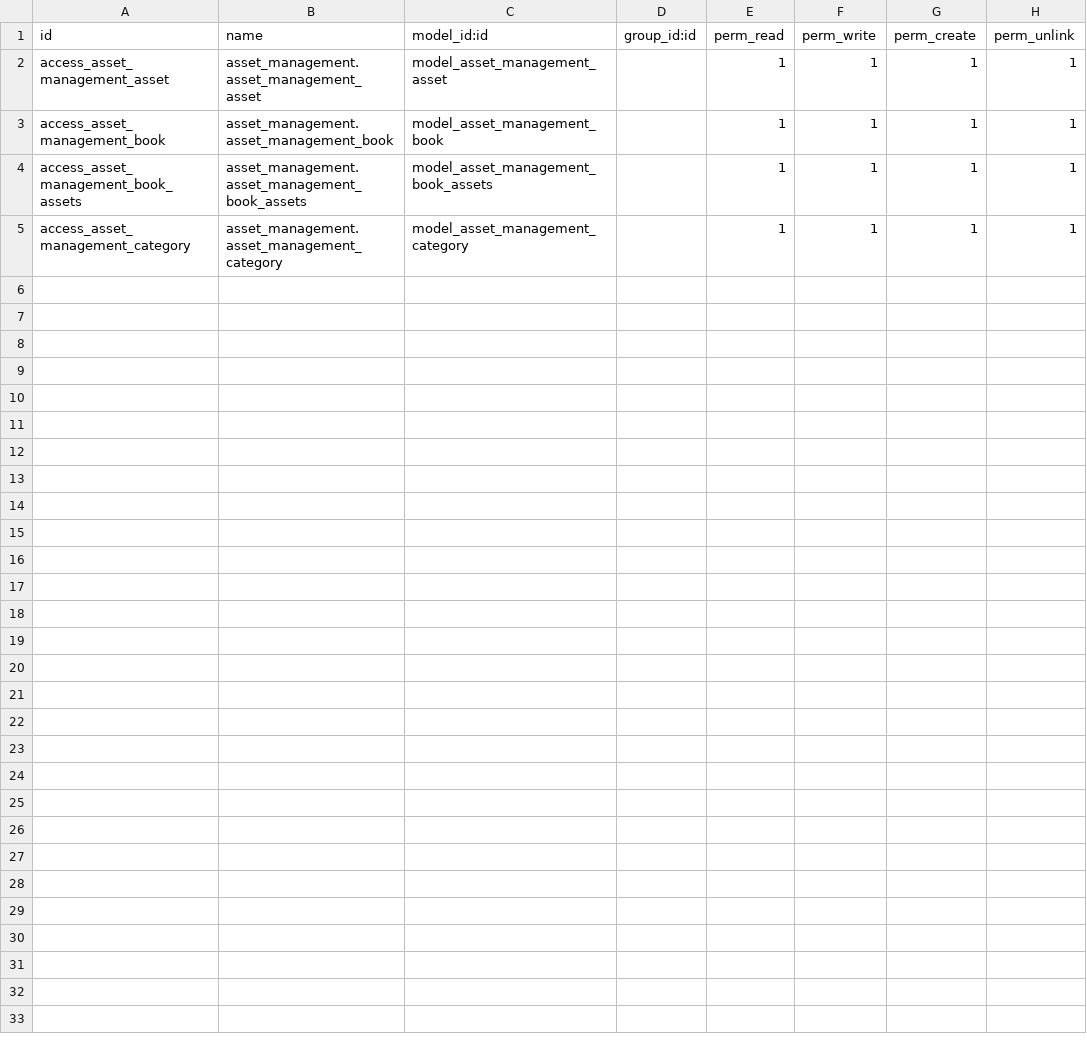
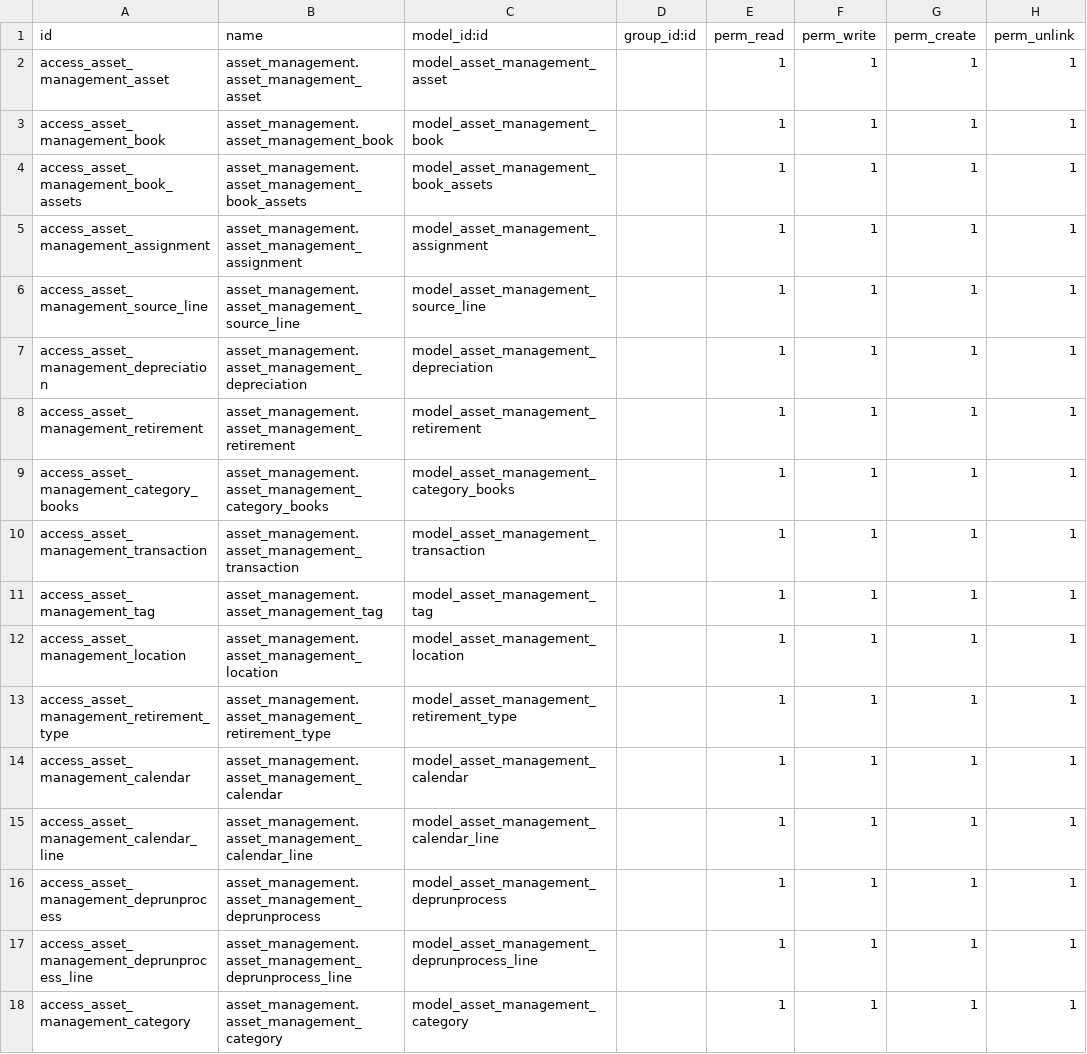
Before and after one commit to AlTanmya-ATS/odoo12-ats, a CSV file: asset_management/security/ir.model.access.csv, drawn as a sheet; the diff names each change by its address in the sheet, - before the commit and + after, or states it on an @@ line.

```diff
--- a/asset_management/security/ir.model.access.csv
+++ b/asset_management/security/ir.model.access.csv
+row 5: access_asset_management_assignment | asset_management.asset_management_assignment | model_asset_management_assignment |  | 1 | 1 | 1 | 1
+row 6: access_asset_management_source_line | asset_management.asset_management_source_line | model_asset_management_source_line |  | 1 | 1 | 1 | 1
+row 7: access_asset_management_depreciation | asset_management.asset_management_depreciation | model_asset_management_depreciation |  | 1 | 1 | 1 | 1
+row 8: access_asset_management_retirement | asset_management.asset_management_retirement | model_asset_management_retirement |  | 1 | 1 | 1 | 1
+row 9: access_asset_management_category_books | asset_management.asset_management_category_books | model_asset_management_category_books |  | 1 | 1 | 1 | 1
+row 10: access_asset_management_transaction | asset_management.asset_management_transaction | model_asset_management_transaction |  | 1 | 1 | 1 | 1
+row 11: access_asset_management_tag | asset_management.asset_management_tag | model_asset_management_tag |  | 1 | 1 | 1 | 1
+row 12: access_asset_management_location | asset_management.asset_management_location | model_asset_management_location |  | 1 | 1 | 1 | 1
+row 13: access_asset_management_retirement_type | asset_management.asset_management_retirement_type | model_asset_management_retirement_type |  | 1 | 1 | 1 | 1
+row 14: access_asset_management_calendar | asset_management.asset_management_calendar | model_asset_management_calendar |  | 1 | 1 | 1 | 1
+row 15: access_asset_management_calendar_line | asset_management.asset_management_calendar_line | model_asset_management_calendar_line |  | 1 | 1 | 1 | 1
+row 16: access_asset_management_deprunprocess | asset_management.asset_management_deprunprocess | model_asset_management_deprunprocess |  | 1 | 1 | 1 | 1
+row 17: access_asset_management_deprunprocess_line | asset_management.asset_management_deprunprocess_line | model_asset_management_deprunprocess_line |  | 1 | 1 | 1 | 1
```
Also changed, not shown: 21 other files.
